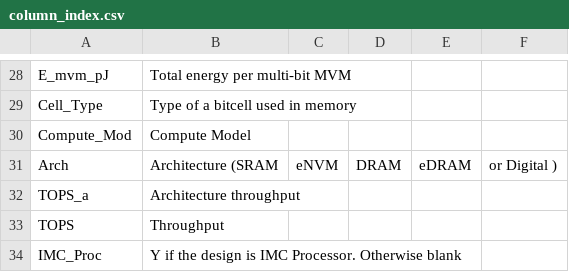
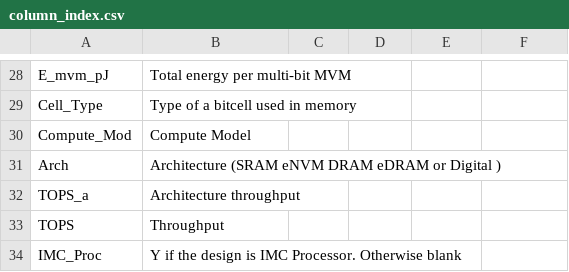
Before and after one commit to UIUC-IMC/UIUC-IMC-Benchmarking, a CSV file: column_index.csv, drawn as a sheet; only a part is shown, gaps mark what is left out.

Commit message:
Update column_index.csv

```diff
--- a/column_index.csv
+++ b/column_index.csv
@@ -30,3 +30,3 @@ Cell_Type, Type of a bitcell used in memory
 Compute_Mod, Compute Model
-Arch, Architecture (SRAM, eNVM, DRAM, eDRAM, or Digital )
+Arch, Architecture (SRAM eNVM DRAM eDRAM or Digital )
 TOPS_a, Architecture throughput
```
